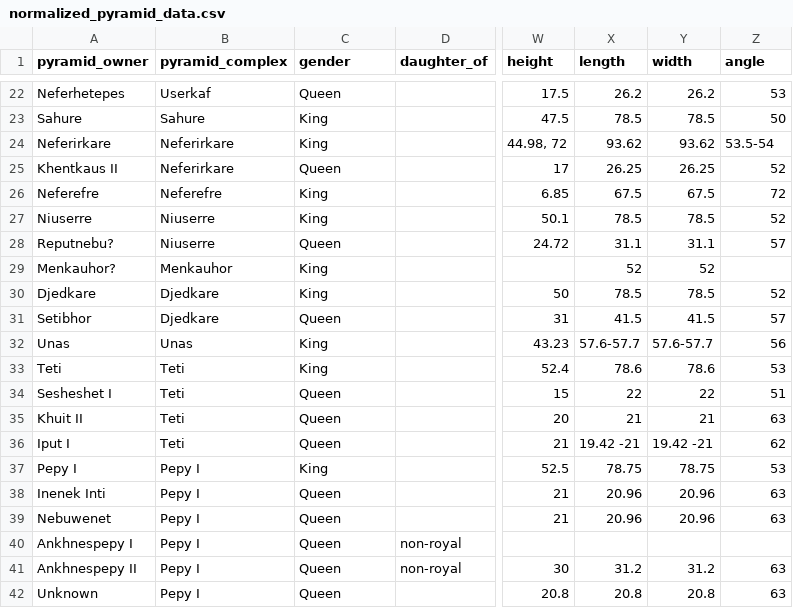
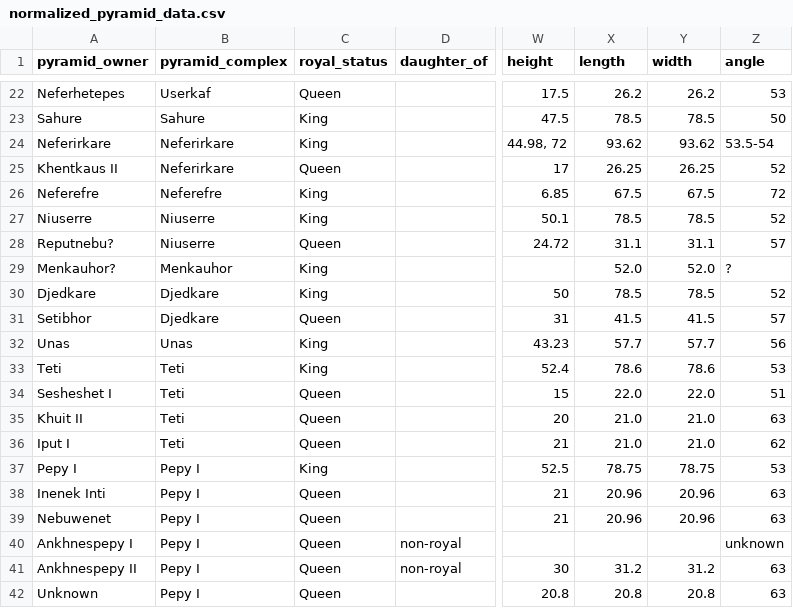
Before and after one commit to brown-ccv/egyptology-viz, a CSV file: assets/normalized_pyramid_data.csv, drawn as a sheet; only a part is shown, gaps mark what is left out; the diff covers the shown part only; the diff names each change by its address in the sheet, - before the commit and + after, or states it on an @@ line.

Commit message:
Update dataset; Convert 'gender' to 'royal_status' in exploration notebook to reflect dataset change

```diff
--- a/assets/normalized_pyramid_data.csv
+++ b/assets/normalized_pyramid_data.csv
-C1: gender
+C1: royal_status
-X29 (length): 52
+X29 (length): 52.0
-Y29 (width): 52
+Y29 (width): 52.0
-Z29 (angle): (empty)
+Z29 (angle): ?
-X32 (length): 57.6-57.7
+X32 (length): 57.7
-Y32 (width): 57.6-57.7
+Y32 (width): 57.7
-X34 (length): 22
+X34 (length): 22.0
-Y34 (width): 22
+Y34 (width): 22.0
-X35 (length): 21
+X35 (length): 21.0
-Y35 (width): 21
+Y35 (width): 21.0
-X36 (length): 19.42 -21
+X36 (length): 21.0
-Y36 (width): 19.42 -21
+Y36 (width): 21.0
-Z40 (angle): (empty)
+Z40 (angle): unknown
```
Also changed, not shown: 2 added rows and 29 edited cells elsewhere in this file, 2 other files.
